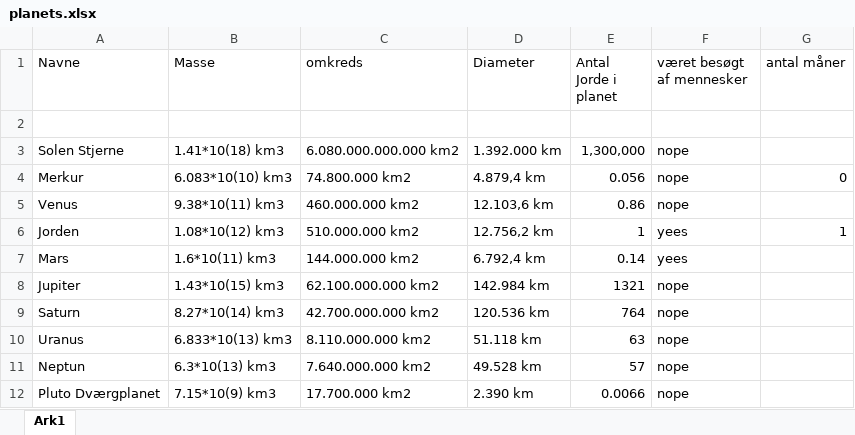
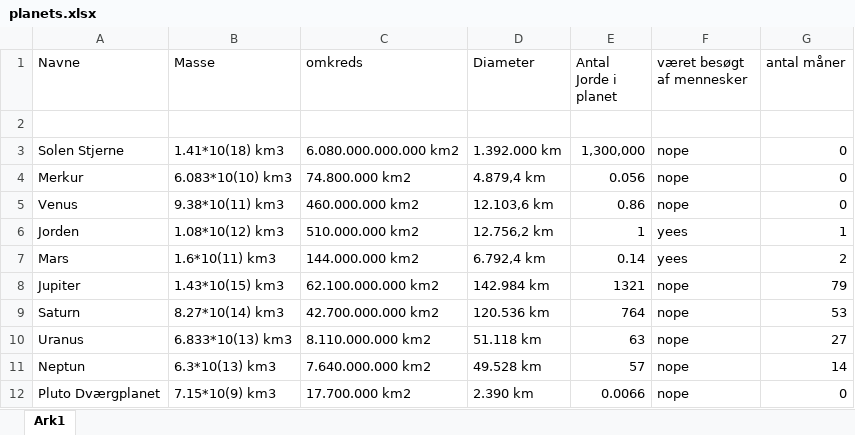
Before and after one commit to Alexander4881/SolSystemet, an Excel workbook: planets.xlsx, sheet Ark1, drawn as a sheet; values as stored, in another font and other column widths than the file's, no borders; the diff names each change by its address in the sheet, - before the commit and + after, or states it on an @@ line.

Commit message:
Update planets.xlsx

```diff
--- a/planets.xlsx (sheet Ark1)
+++ b/planets.xlsx (sheet Ark1)
-G3 (antal måner): (empty)
+G3 (antal måner): 0
-G5 (antal måner): (empty)
+G5 (antal måner): 0
-G7 (antal måner): (empty)
+G7 (antal måner): 2
-G8 (antal måner): (empty)
+G8 (antal måner): 79
-G9 (antal måner): (empty)
+G9 (antal måner): 53
-G10 (antal måner): (empty)
+G10 (antal måner): 27
-G11 (antal måner): (empty)
+G11 (antal måner): 14
-G12 (antal måner): (empty)
+G12 (antal måner): 0
```
